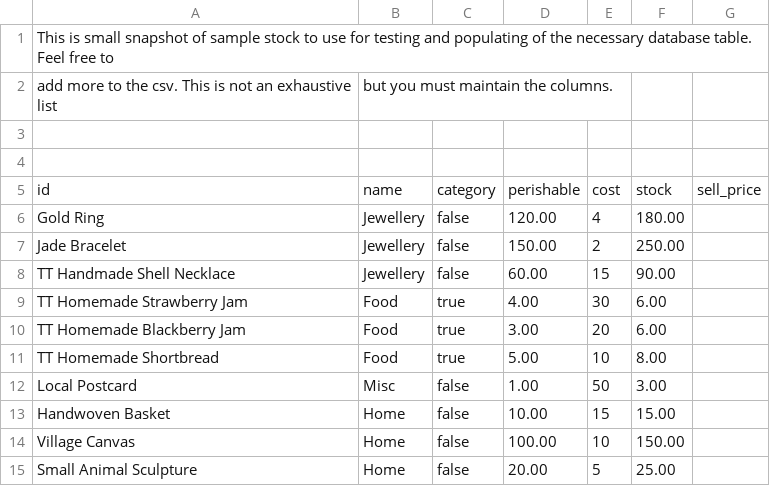
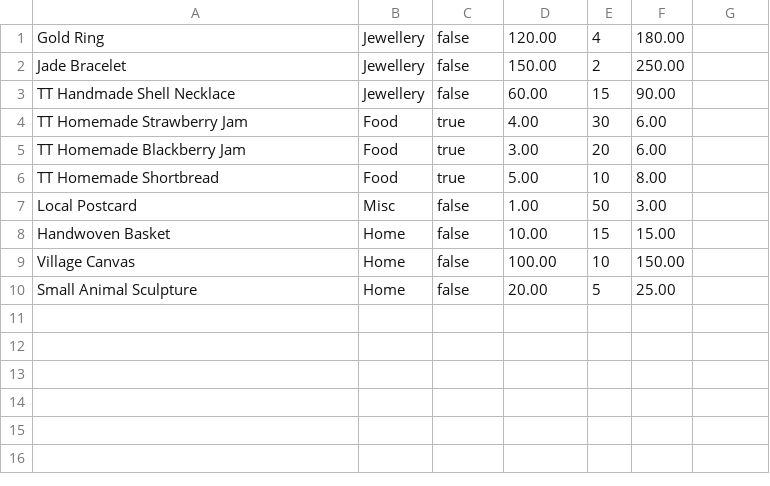
Before and after one commit to jackbryan1/Small-Business-Team-Project, a CSV file: src/main/resources/stock.sample.csv, drawn as a sheet; the diff names each change by its address in the sheet, - before the commit and + after, or states it on an @@ line.

```diff
--- a/src/main/resources/stock.sample.csv
+++ b/src/main/resources/stock.sample.csv
-row 1: This is small snapshot of sample stock to use for testing and populating of the necessary database table. Feel free to
-row 2: add more to the csv. This is not an exhaustive list | but you must maintain the columns.
-row 3: (empty)
-row 4: (empty)
-row 5: id | name | category | perishable | cost | stock | sell_price
```
Also changed, not shown: 1 other file.
